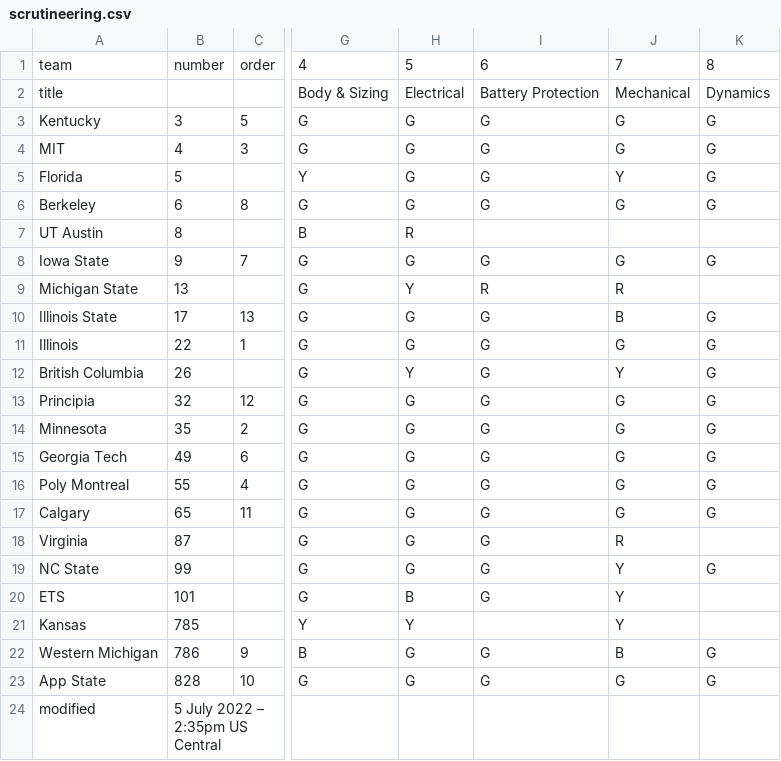
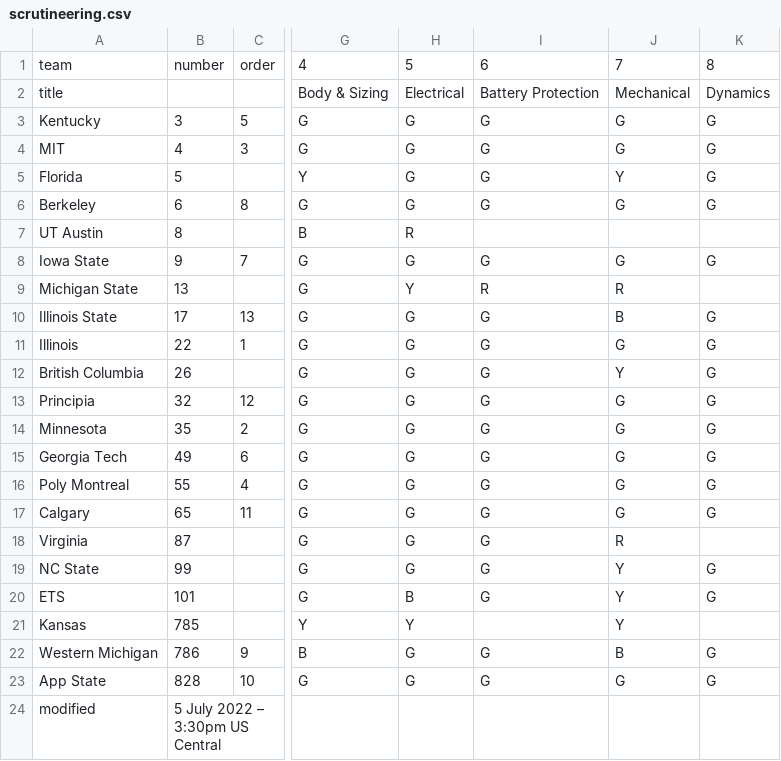
Before and after one commit to jtmullen/asc-fsgp-2022-results, a CSV file: _data/scrutineering.csv, drawn as a sheet; only a part is shown, gaps mark what is left out; the diff names each change by its address in the sheet, - before the commit and + after, or states it on an @@ line.

```diff
--- a/_data/scrutineering.csv
+++ b/_data/scrutineering.csv
-H12: Y
+H12: G
-K20: (empty)
+K20: G
-B24: 5 July 2022 – 2:35pm US Central
+B24: 5 July 2022 – 3:30pm US Central
```
Also changed, not shown: _data/fsgp/mov.csv, _data/fsgp/sov.csv.
